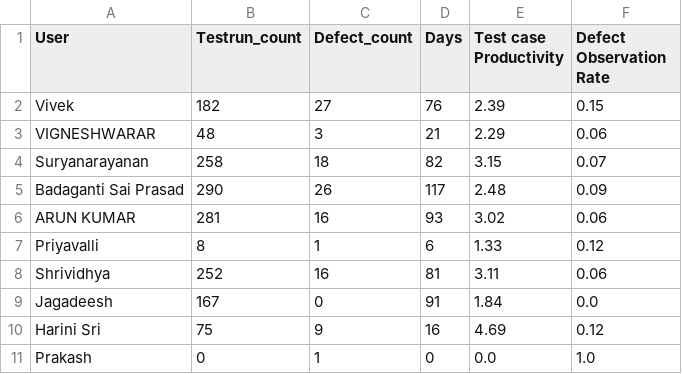
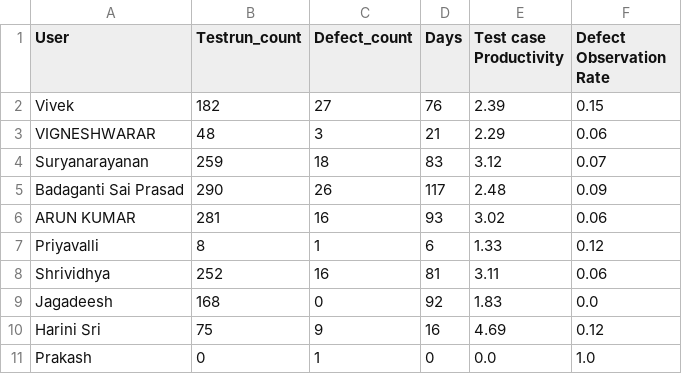
Before and after one commit to DineshGoverthanan/Mission_Possible, a CSV file: kp_data.csv, drawn as a sheet.

```diff
--- a/kp_data.csv
+++ b/kp_data.csv
@@ -3,3 +3,3 @@ Vivek,182,27,76,2.39,0.15
 VIGNESHWARAR,48,3,21,2.29,0.06
-Suryanarayanan,258,18,82,3.15,0.07
+Suryanarayanan,259,18,83,3.12,0.07
 Badaganti Sai Prasad,290,26,117,2.48,0.09
@@ -8,3 +8,3 @@ Priyavalli,8,1,6,1.33,0.12
 Shrividhya,252,16,81,3.11,0.06
-Jagadeesh,167,0,91,1.84,0.0
+Jagadeesh,168,0,92,1.83,0.0
 Harini Sri,75,9,16,4.69,0.12
```
Also changed, not shown: 1 other file.
